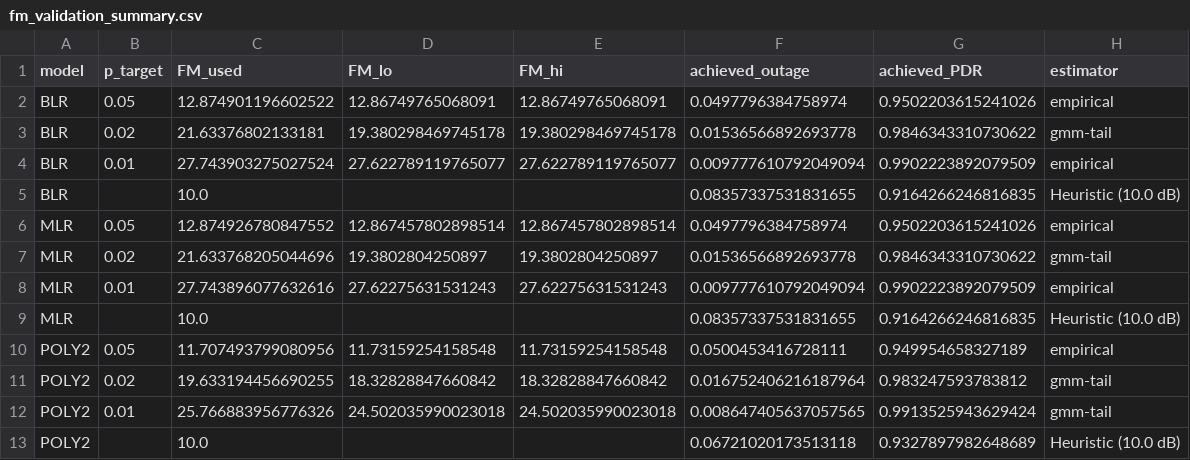
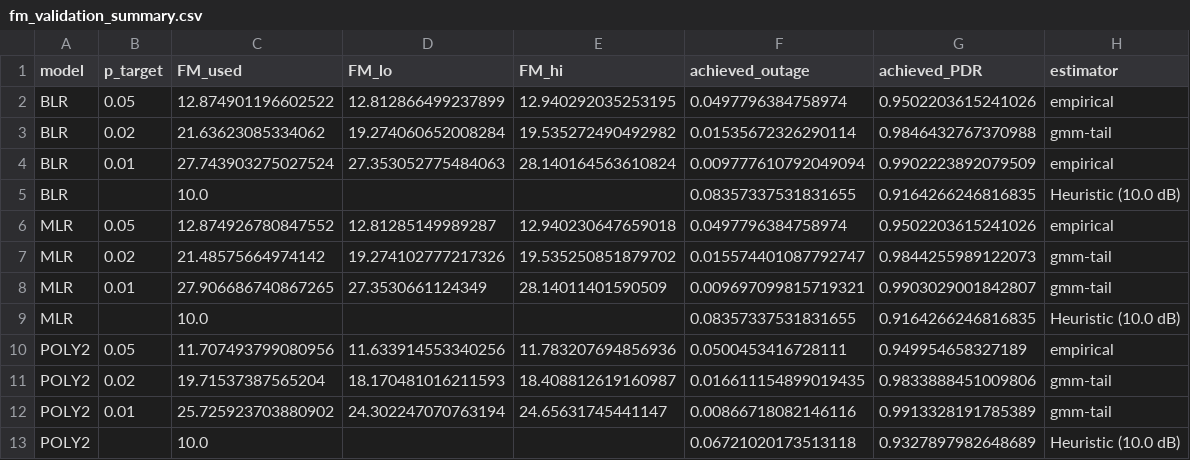
Before and after one commit to nahshonmokua/LoRaWAN-Indoor-PL-parametrics, a CSV file: Reports/FM/fm_validation_summary.csv, drawn as a sheet.

```diff
--- a/Reports/FM/fm_validation_summary.csv
+++ b/Reports/FM/fm_validation_summary.csv
@@ -1,13 +1,13 @@
 model,p_target,FM_used,FM_lo,FM_hi,achieved_outage,achieved_PDR,estimator
-BLR,0.05,12.874901196602522,12.86749765068091,12.86749765068091,0.0497796384758974,0.9502203615241026,empirical
-BLR,0.02,21.63376802133181,19.380298469745178,19.380298469745178,0.01536566892693778,0.9846343310730622,gmm-tail
-BLR,0.01,27.743903275027524,27.622789119765077,27.622789119765077,0.009777610792049094,0.9902223892079509,empirical
+BLR,0.05,12.874901196602522,12.812866499237899,12.940292035253195,0.0497796384758974,0.9502203615241026,empirical
+BLR,0.02,21.63623085334062,19.274060652008284,19.535272490492982,0.01535672326290114,0.9846432767370988,gmm-tail
+BLR,0.01,27.743903275027524,27.353052775484063,28.140164563610824,0.009777610792049094,0.9902223892079509,empirical
 BLR,,10.0,,,0.08357337531831655,0.9164266246816835,Heuristic (10.0 dB)
-MLR,0.05,12.874926780847552,12.867457802898514,12.867457802898514,0.0497796384758974,0.9502203615241026,empirical
-MLR,0.02,21.633768205044696,19.3802804250897,19.3802804250897,0.01536566892693778,0.9846343310730622,gmm-tail
-MLR,0.01,27.743896077632616,27.62275631531243,27.62275631531243,0.009777610792049094,0.9902223892079509,empirical
+MLR,0.05,12.874926780847552,12.81285149989287,12.940230647659018,0.0497796384758974,0.9502203615241026,empirical
+MLR,0.02,21.48575664974142,19.274102777217326,19.535250851879702,0.015574401087792747,0.9844255989122073,gmm-tail
+MLR,0.01,27.906686740867265,27.3530661124349,28.14011401590509,0.009697099815719321,0.9903029001842807,gmm-tail
 MLR,,10.0,,,0.08357337531831655,0.9164266246816835,Heuristic (10.0 dB)
-POLY2,0.05,11.707493799080956,11.73159254158548,11.73159254158548,0.0500453416728111,0.949954658327189,empirical
-POLY2,0.02,19.633194456690255,18.32828847660842,18.32828847660842,0.016752406216187964,0.983247593783812,gmm-tail
-POLY2,0.01,25.766883956776326,24.502035990023018,24.502035990023018,0.008647405637057565,0.9913525943629424,gmm-tail
+POLY2,0.05,11.707493799080956,11.633914553340256,11.783207694856936,0.0500453416728111,0.949954658327189,empirical
+POLY2,0.02,19.71537387565204,18.170481016211593,18.408812619160987,0.016611154899019435,0.9833888451009806,gmm-tail
+POLY2,0.01,25.725923703880902,24.302247070763194,24.65631745441147,0.00866718082146116,0.9913328191785389,gmm-tail
 POLY2,,10.0,,,0.06721020173513118,0.9327897982648689,Heuristic (10.0 dB)
```
Also changed, not shown: Reports/FM/fm_calibration_summary.csv, 4 other files.
